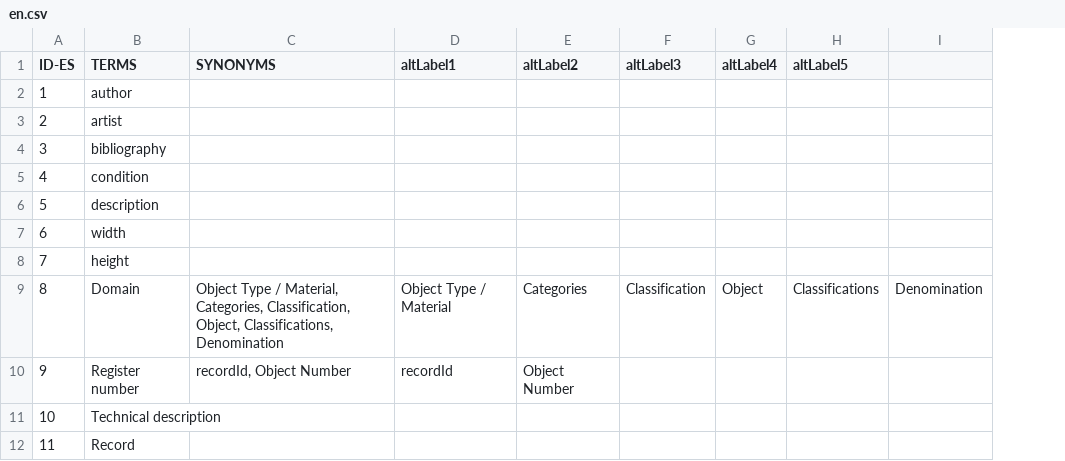
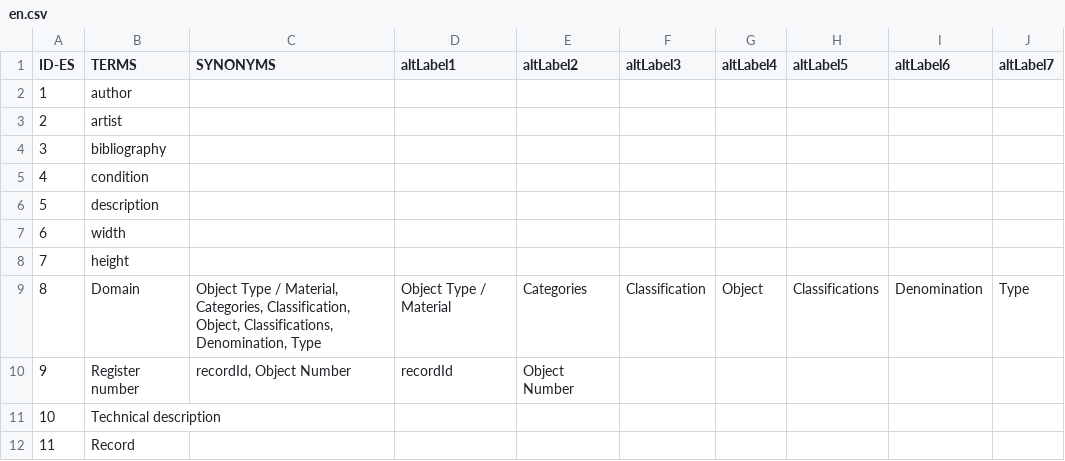
Before and after one commit to silknow/thesaurus, a CSV file: raw-data_P2/en.csv, drawn as a sheet; the diff names each change by its address in the sheet, - before the commit and + after, or states it on an @@ line.

```diff
--- a/raw-data_P2/en.csv
+++ b/raw-data_P2/en.csv
+column J (altLabel7), row 9: Type
-I1: (empty)
+I1: altLabel6
-C9 (SYNONYMS): …Object, Classifications, Denomination
+C9 (SYNONYMS): …Object, Classifications, Denomination, Type
```
Also changed, not shown: 1 other file.
